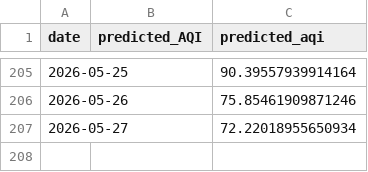
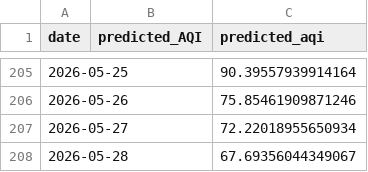
Before and after one commit to iqraverse/DataScienceProject, a CSV file: data/daily/predictions.csv, drawn as a sheet; only a part is shown, gaps mark what is left out; the diff names each change by its address in the sheet, - before the commit and + after, or states it on an @@ line.

```diff
--- a/data/daily/predictions.csv
+++ b/data/daily/predictions.csv
+row 208: 2026-05-28 |  | 67.69356044349067
```
